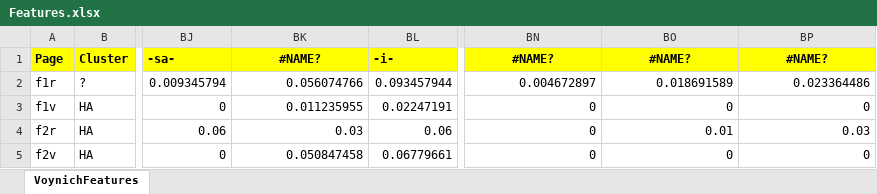
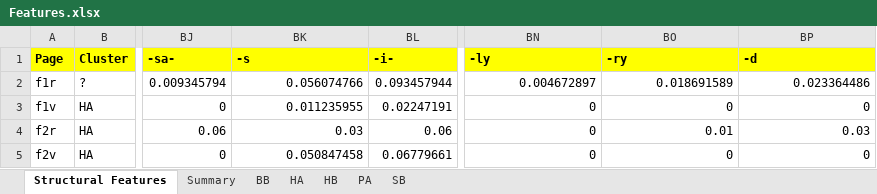
Before and after one commit to mzattera/v4j, an Excel workbook: resources/analysis/grammar/Features.xlsx, sheet Structural Features, drawn as a sheet; only a part is shown, gaps mark what is left out; values as stored, in another font and other column widths than the file's, no borders; the diff names each change by its address in the sheet, - before the commit and + after, or states it on an @@ line.

```diff
--- a/resources/analysis/grammar/Features.xlsx (sheet Structural Features)
+++ b/resources/analysis/grammar/Features.xlsx (sheet Structural Features)
-sheet tab: VoynichFeatures
+sheet tab: Structural Features
+sheet tab: Summary
+sheet tab: BB
+sheet tab: HA
+sheet tab: HB
+sheet tab: PA
+sheet tab: SB
-BK1: #NAME?
+BK1: -s
-BK1 alignment: center
+BK1 alignment: left
-BN1: #NAME?
+BN1: -ly
-BN1:BP1 alignment: center
+BN1:BP1 alignment: left
-BO1: #NAME?
+BO1: -ry
-BP1: #NAME?
+BP1: -d
```
Also changed, not shown: resources/analysis/PageStatistics.xlsx, 2 other files.
